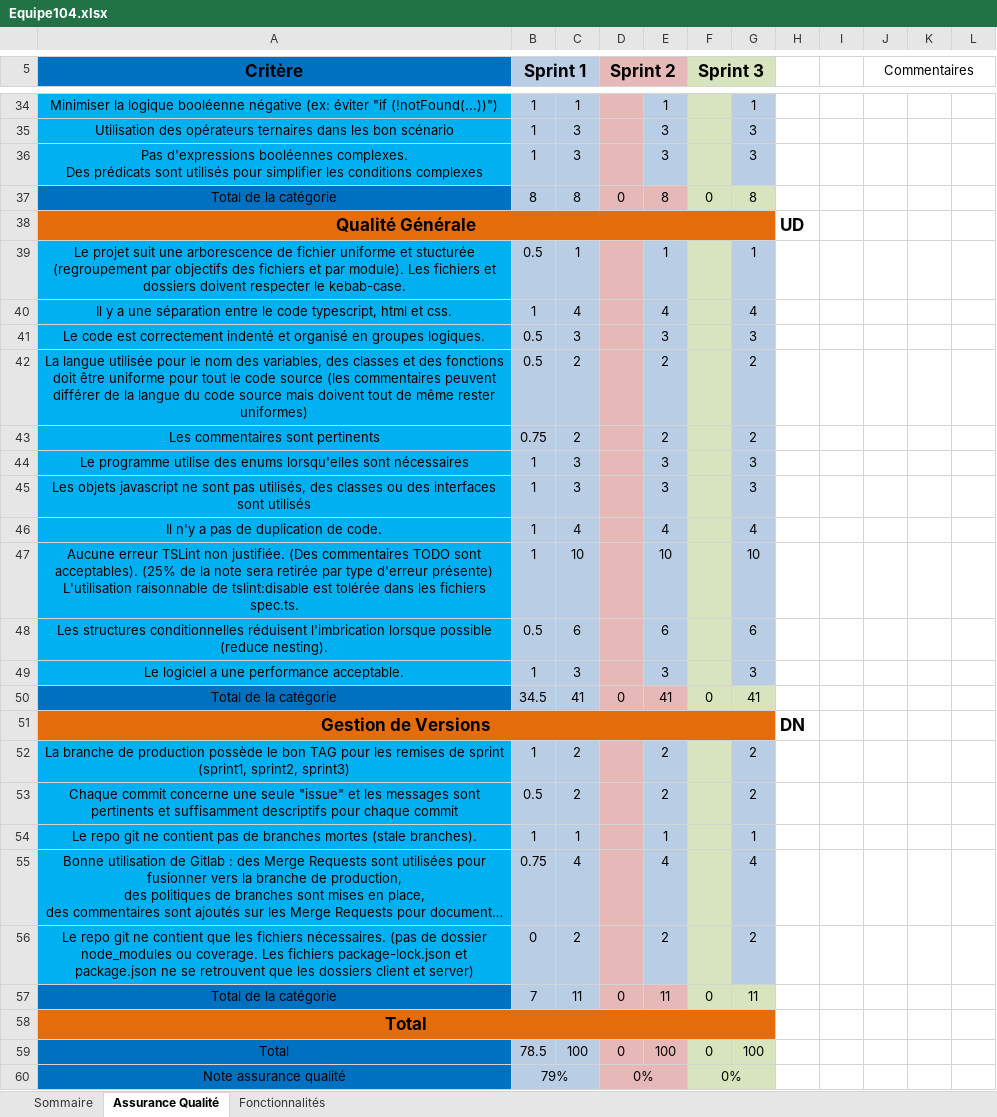
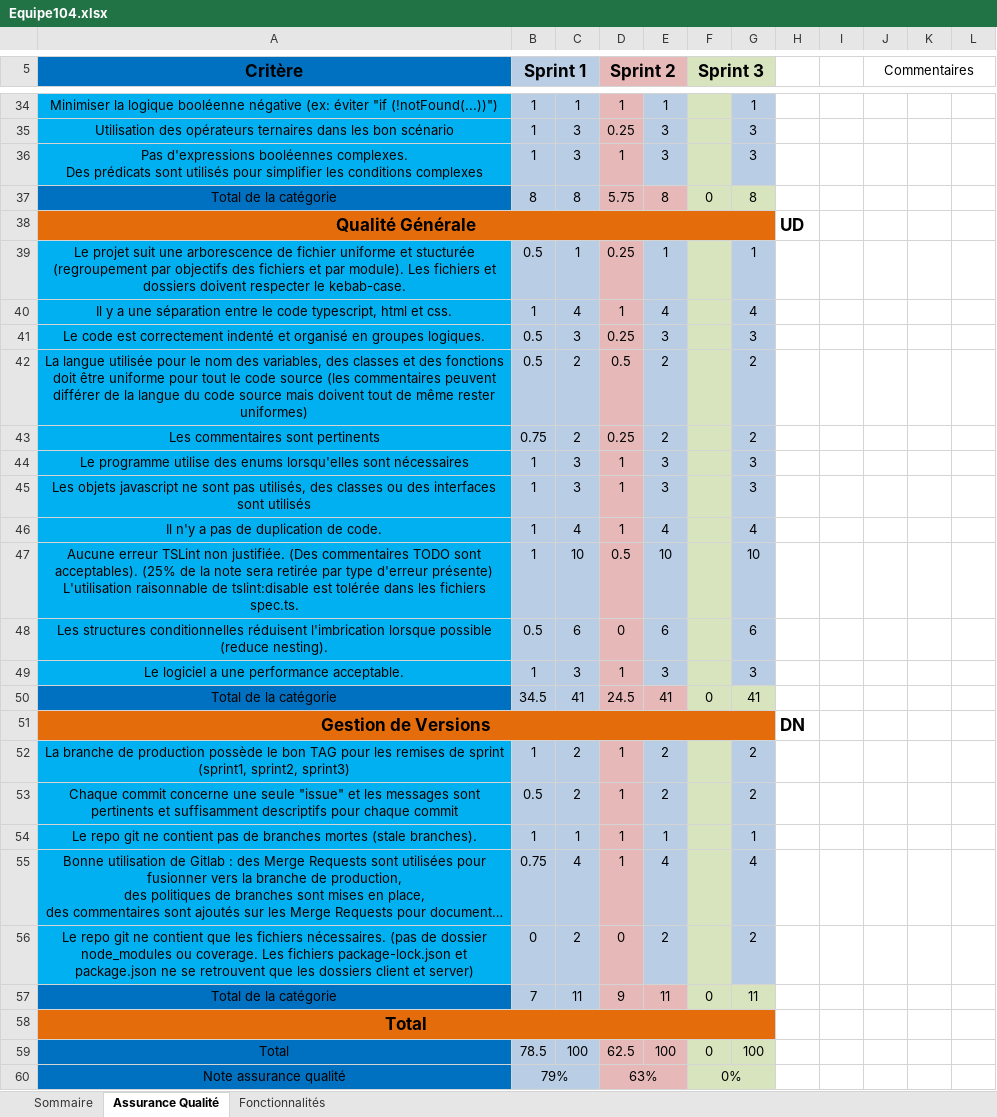
Before and after one commit to atarixGB/LOG2990, an Excel workbook: Equipe104.xlsx, sheet Assurance Qualité, drawn as a sheet; only a part is shown, gaps mark what is left out; long unchanged cells end in …; values as stored, in another font and other column widths than the file's, no borders; the diff covers the shown part only; the diff names each change by its address in the sheet, - before the commit and + after, or states it on an @@ line.

Commit message:
Ajout de la correction sur sprint2

```diff
--- a/Equipe104.xlsx (sheet Assurance Qualité)
+++ b/Equipe104.xlsx (sheet Assurance Qualité)
-D34 (Sprint 2): (empty)
+D34 (Sprint 2): 1
-D35 (Sprint 2): (empty)
+D35 (Sprint 2): 0.25
-D36 (Sprint 2): (empty)
+D36 (Sprint 2): 1
-D37 (Sprint 2): 0
+D37 (Sprint 2): 5.75
-D39 (Sprint 2): (empty)
+D39 (Sprint 2): 0.25
-D40 (Sprint 2): (empty)
+D40 (Sprint 2): 1
-D41 (Sprint 2): (empty)
+D41 (Sprint 2): 0.25
-D42 (Sprint 2): (empty)
+D42 (Sprint 2): 0.5
-D43 (Sprint 2): (empty)
+D43 (Sprint 2): 0.25
-D44:D46 (Sprint 2): (empty)
+D44:D46 (Sprint 2): 1
-D47 (Sprint 2): (empty)
+D47 (Sprint 2): 0.5
-D48 (Sprint 2): (empty)
+D48 (Sprint 2): 0
-D49 (Sprint 2): (empty)
+D49 (Sprint 2): 1
-D50 (Sprint 2): 0
+D50 (Sprint 2): 24.5
-D52:D55 (Sprint 2): (empty)
+D52:D55 (Sprint 2): 1
-D56 (Sprint 2): (empty)
+D56 (Sprint 2): 0
-D57 (Sprint 2): 0
+D57 (Sprint 2): 9
-D59 (Sprint 2): 0
+D59 (Sprint 2): 62.5
-D60 (Sprint 2): 0%
+D60 (Sprint 2): 63%
```
Also changed, not shown: 23 edited cells and merged cells elsewhere in this sheet, sheet Fonctionnalités, sheet Sommaire, 1 other file.
